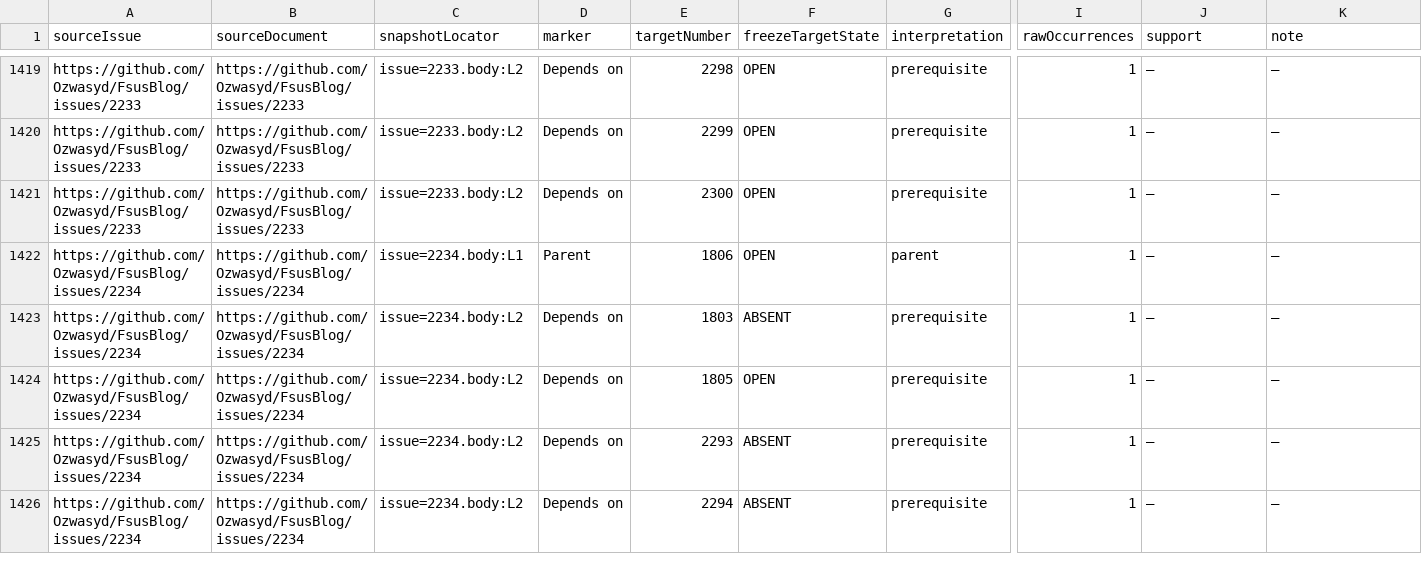
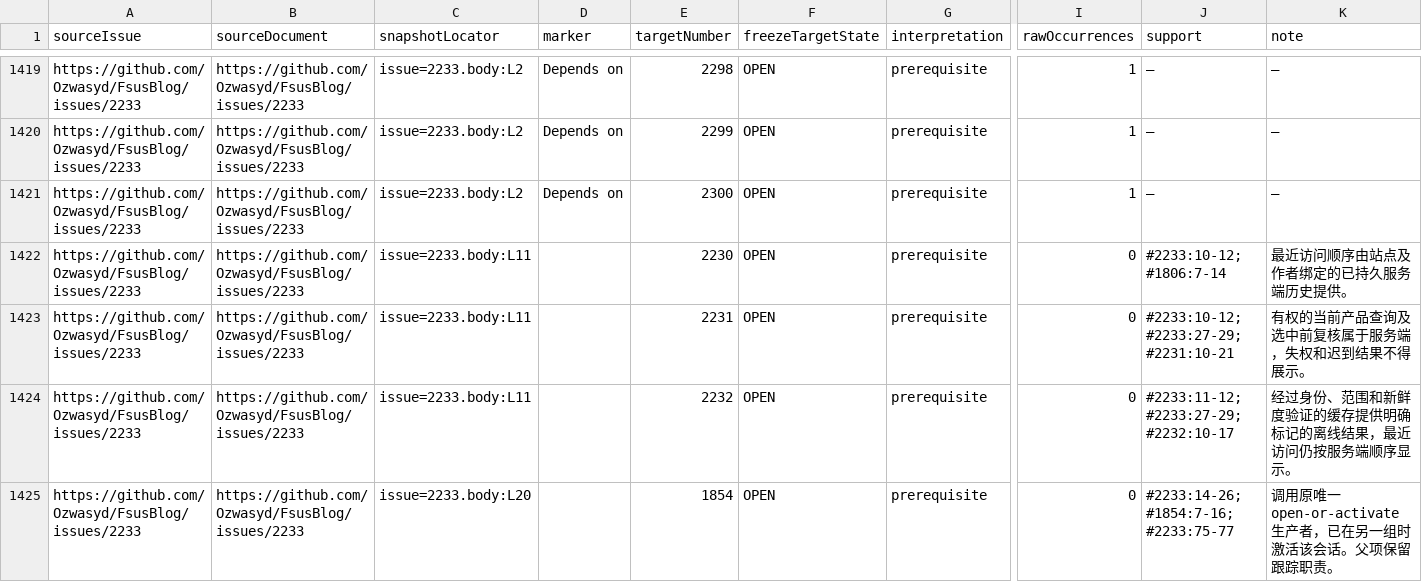
Before and after one commit to Ozwasyd/FsusBlog, a TSV file: docs/issues/text-reference-dispositions.tsv, drawn as a sheet; only a part is shown, gaps mark what is left out; the shorter side is filled out with more unchanged rows; rows hold the shown columns only; the diff covers the shown part only; the diff names each change by its address in the sheet, - before the commit and + after, or states it on an @@ line.

```diff
--- a/docs/issues/text-reference-dispositions.tsv
+++ b/docs/issues/text-reference-dispositions.tsv
+row 1422: https://github.com/Ozwasyd/FsusBlog/issues/2233 | https://github.com/Ozwasyd/FsusBlog/issues/2233 | issue=2233.body:L11 |  | 2230 | OPEN | prerequisite | 0 | #2233:10-12; #1806:7-14 | 最近访问顺序由站点及作者绑定的已持久服务端历史提供。
+row 1423: https://github.com/Ozwasyd/FsusBlog/issues/2233 | https://github.com/Ozwasyd/FsusBlog/issues/2233 | issue=2233.body:L11 |  | 2231 | OPEN | prerequisite | 0 | #2233:10-12; #2233:27-29; #2231:10-21 | 有权的当前产品查询及选中前复核属于服务端，失权和迟到结果不得展示。
+row 1424: https://github.com/Ozwasyd/FsusBlog/issues/2233 | https://github.com/Ozwasyd/FsusBlog/issues/2233 | issue=2233.body:L11 |  | 2232 | OPEN | prerequisite | 0 | #2233:11-12; #2233:27-29; #2232:10-17 | 经过身份、范围和新鲜度验证的缓存提供明确标记的离线结果，最近访问仍按服务端顺序显示。
+row 1425: https://github.com/Ozwasyd/FsusBlog/issues/2233 | https://github.com/Ozwasyd/FsusBlog/issues/2233 | issue=2233.body:L20 |  | 1854 | OPEN | prerequisite | 0 | #2233:14-26; #1854:7-16; #2233:75-77 | 调用原唯一 open-or-activate 生产者，已在另一组时激活该会话。父项保留跟踪职责。
```
Also changed, not shown: 16 added rows elsewhere in this file, docs/issues/target-observations.tsv, docs/issues/text-reference-qualifications.tsv, 4 other files.
